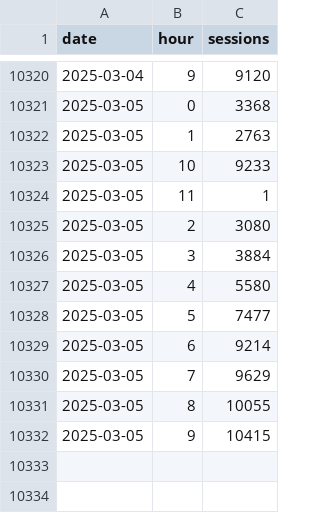
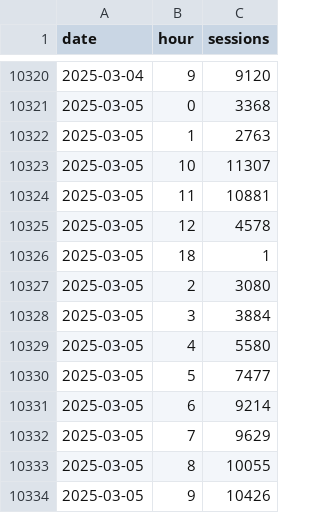
Before and after one commit to EdwardKing1701/tr_ecom_dbt, a CSV file: seeds/load/hourly/ga_hourly.csv, drawn as a sheet; only a part is shown, gaps mark what is left out.

Commit message:
Automated update of seed files

```diff
--- a/seeds/load/hourly/ga_hourly.csv
+++ b/seeds/load/hourly/ga_hourly.csv
@@ -10322,4 +10322,6 @@
 2025-03-05,1,2763
-2025-03-05,10,9233
-2025-03-05,11,1
+2025-03-05,10,11307
+2025-03-05,11,10881
+2025-03-05,12,4578
+2025-03-05,18,1
 2025-03-05,2,3080
@@ -10331,2 +10333,2 @@
 2025-03-05,8,10055
-2025-03-05,9,10415
+2025-03-05,9,10426
```
Also changed, not shown: seeds/load/daily/ga_sessions.csv.
